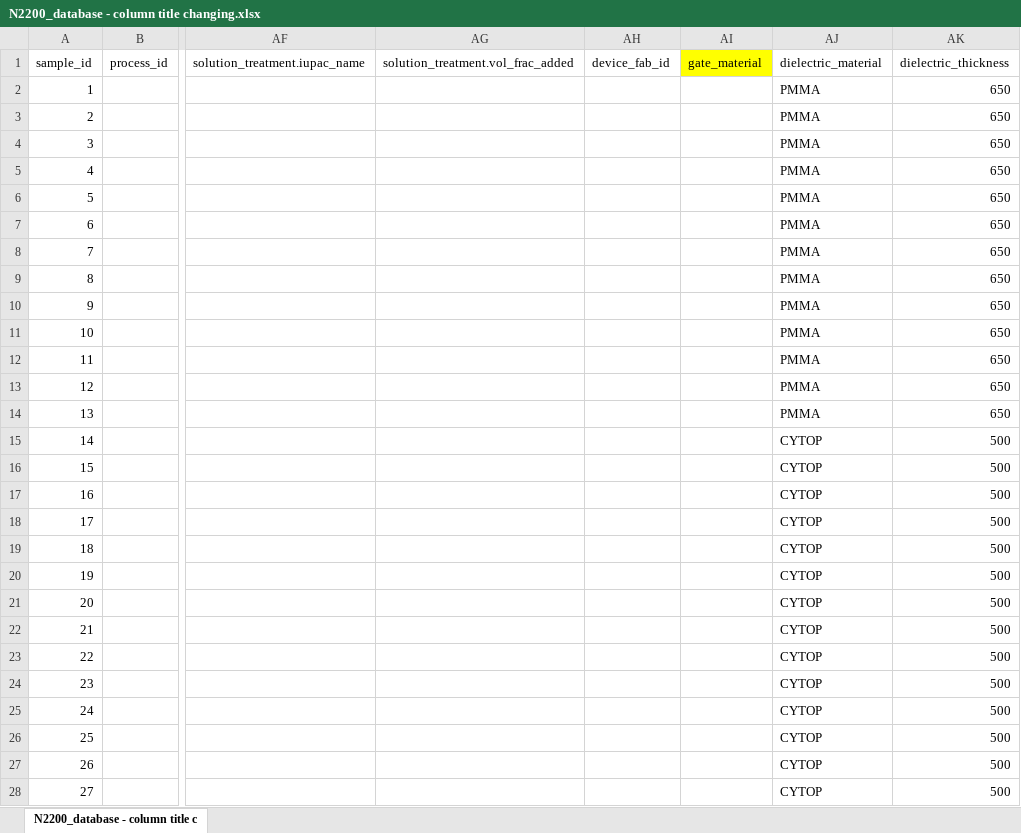
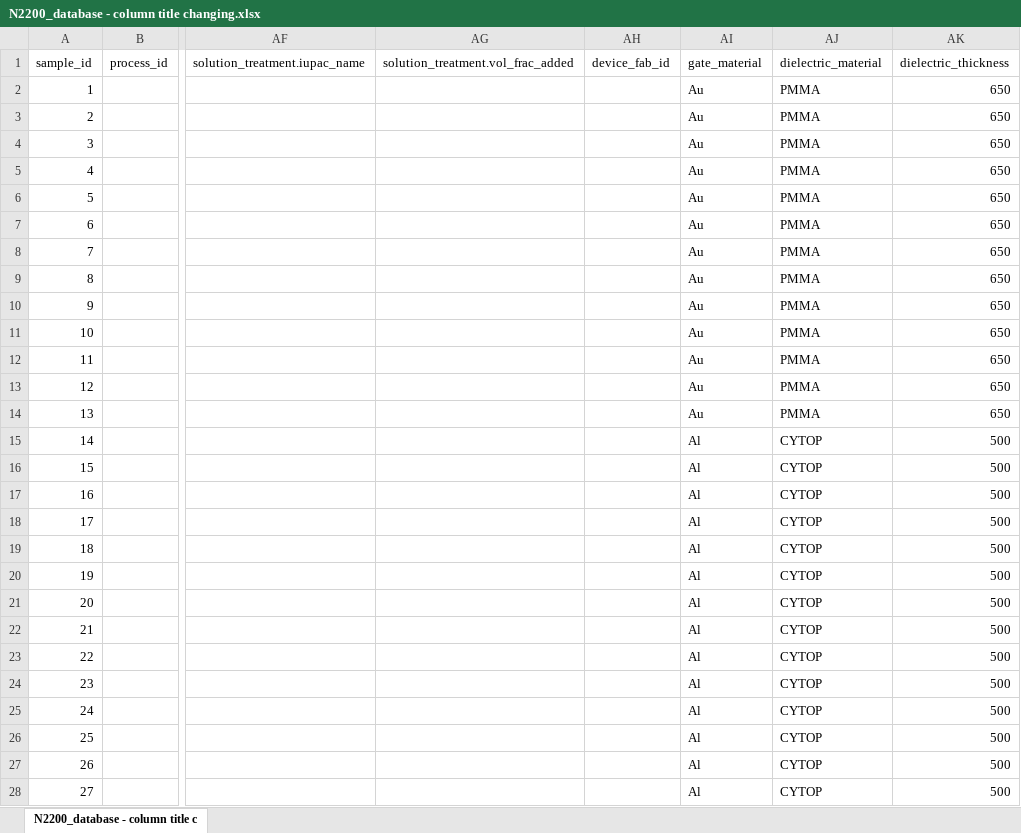
Before and after one commit to aaronliu64/ofet-db, an Excel workbook: db_feed/N2200/N2200_database - column title changing.xlsx, sheet N2200_database - column title c, drawn as a sheet; only a part is shown, gaps mark what is left out; values as stored, in another font and other column widths than the file's, no borders; the diff covers the shown part only; the diff names each change by its address in the sheet, - before the commit and + after, or states it on an @@ line.

Commit message:
Update N2200_database - column title changing.xlsx

```diff
--- a/db_feed/N2200/N2200_database - column title changing.xlsx (sheet N2200_database - column title c)
+++ b/db_feed/N2200/N2200_database - column title changing.xlsx (sheet N2200_database - column title c)
-AI1 fill: #FFFF00
+AI1 fill: none
-AI2:AI14 (gate_material): (empty)
+AI2:AI14 (gate_material): Au
-AI15:AI28 (gate_material): (empty)
+AI15:AI28 (gate_material): Al
```
Also changed, not shown: 124 edited cells elsewhere in this sheet.
